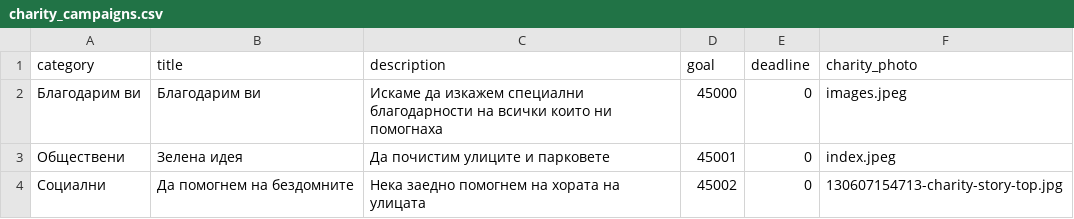
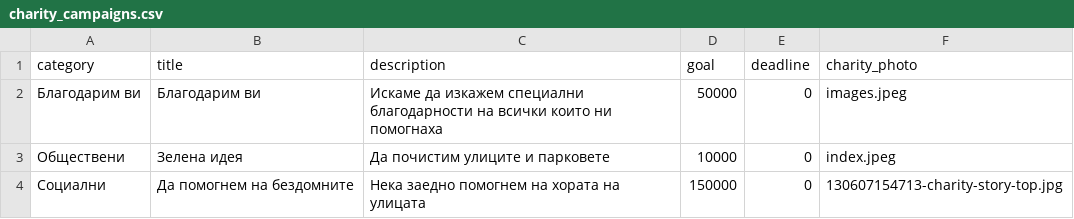
Before and after one commit to bostko/tardis, a CSV file: db/charity_campaigns.csv, drawn as a sheet.

Commit message:
different goals

```diff
--- a/db/charity_campaigns.csv
+++ b/db/charity_campaigns.csv
@@ -1,4 +1,4 @@
 "category","title","description","goal","deadline","charity_photo"
-"Благодарим ви","Благодарим ви","Искаме да изкажем специални благодарности на всички които ни помогнаха",45000,0,"images.jpeg"
-"Обществени","Зелена идея","Да почистим улиците и парковете",45001,0,"index.jpeg"
-"Социални","Да помогнем на бездомните","Нека заедно помогнем на хората на улицата",45002,0,"130607154713-charity-story-top.jpg"
+"Благодарим ви","Благодарим ви","Искаме да изкажем специални благодарности на всички които ни помогнаха",50000,0,"images.jpeg"
+"Обществени","Зелена идея","Да почистим улиците и парковете",10000,0,"index.jpeg"
+"Социални","Да помогнем на бездомните","Нека заедно помогнем на хората на улицата",150000,0,"130607154713-charity-story-top.jpg"
```
